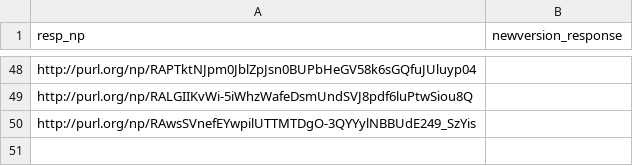
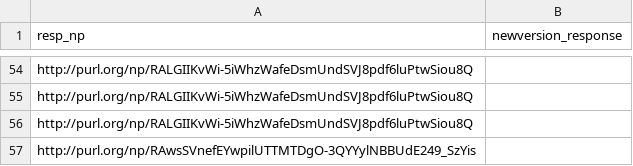
Before and after one commit to LaraHack/fpsi_analytics, a CSV file: sparql-results/cd-responses.csv, drawn as a sheet; only a part is shown, gaps mark what is left out; the diff covers the shown part only.

```diff
--- a/sparql-results/cd-responses.csv
+++ b/sparql-results/cd-responses.csv
@@ -48,2 +54,3 @@
-"http://purl.org/np/RAPTktNJpm0JblZpJsn0BUPbHeGV58k6sGQfuJUluyp04",
+"http://purl.org/np/RALGIIKvWi-5iWhzWafeDsmUndSVJ8pdf6luPtwSiou8Q",
+"http://purl.org/np/RALGIIKvWi-5iWhzWafeDsmUndSVJ8pdf6luPtwSiou8Q",
 "http://purl.org/np/RALGIIKvWi-5iWhzWafeDsmUndSVJ8pdf6luPtwSiou8Q",
```
Also changed, not shown: 15 added rows, 9 removed rows and 5 moved rows elsewhere in this file, sparql-results/cd-response-to-review.csv, sparql-results/cd-reviews.csv, 9 other files.
